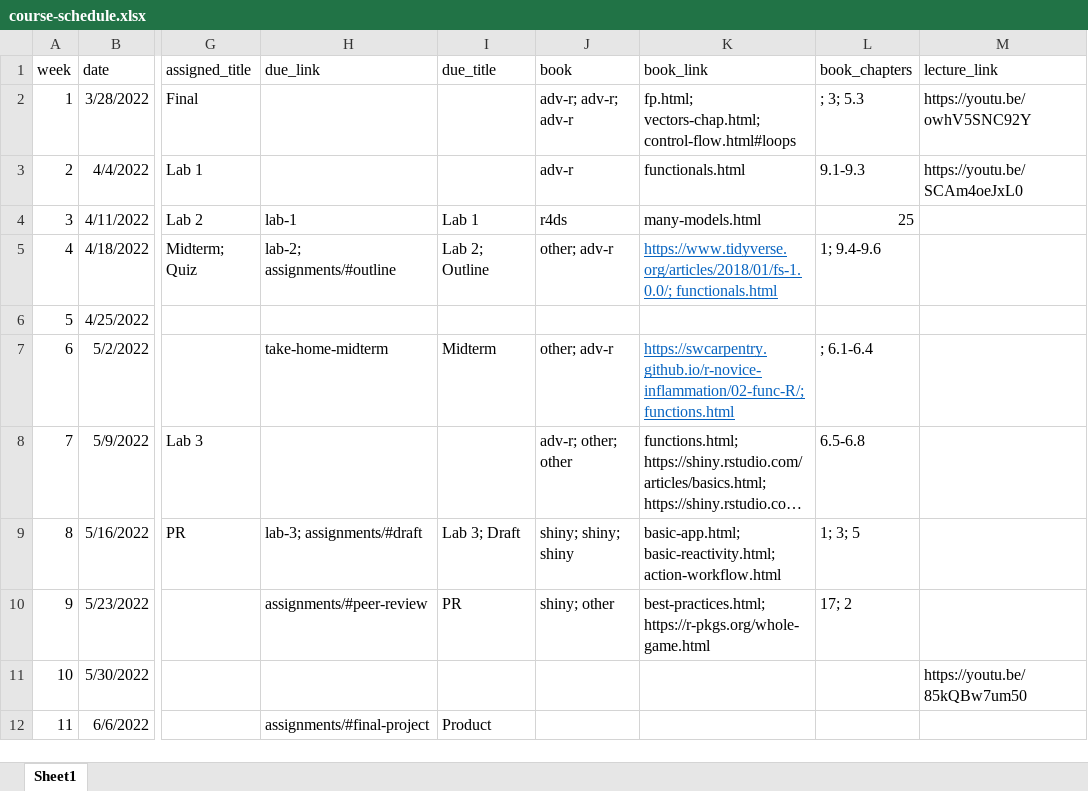
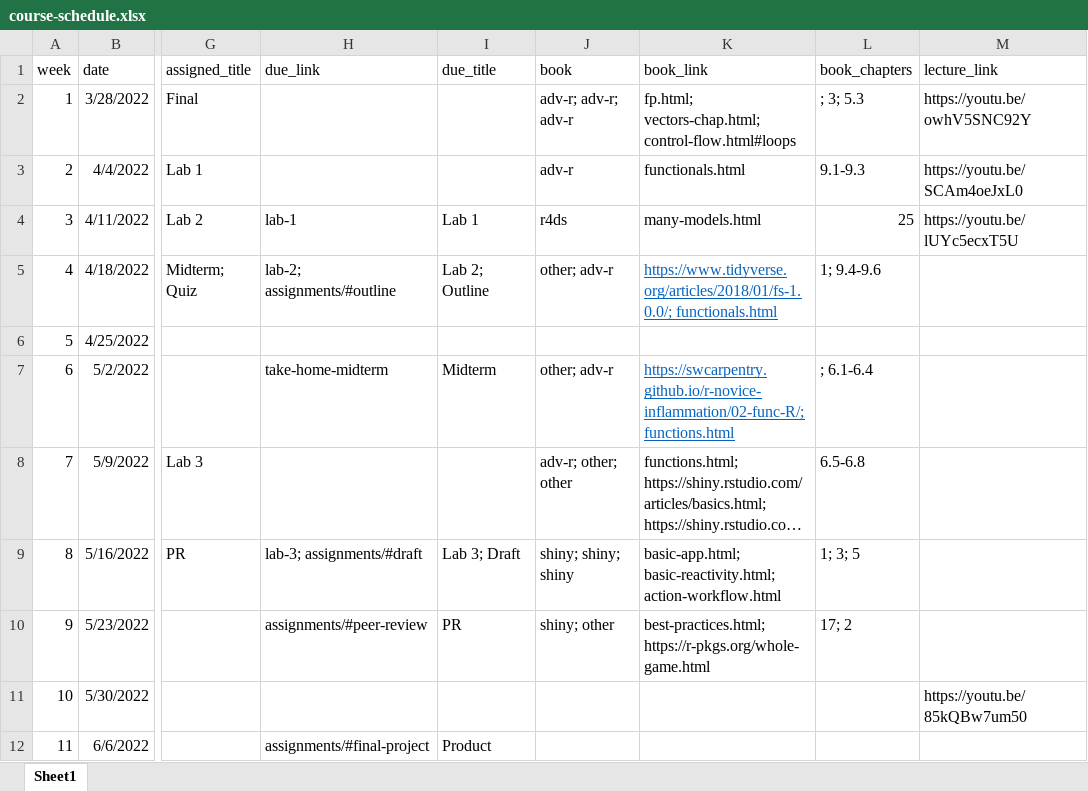
Before and after one commit to uo-datasci-specialization/c3-fp-2022, an Excel workbook: website-data/course-schedule.xlsx, sheet Sheet1, drawn as a sheet; only a part is shown, gaps mark what is left out; long unchanged cells end in …; values as stored, in another font and other column widths than the file's, no borders; the diff names each change by its address in the sheet, - before the commit and + after, or states it on an @@ line.

Commit message:
post w3 lecture recording

```diff
--- a/website-data/course-schedule.xlsx (sheet Sheet1)
+++ b/website-data/course-schedule.xlsx (sheet Sheet1)
-M4 (lecture_link): (empty)
+M4 (lecture_link): https://youtu.be/lUYc5ecxT5U
```
Also changed, not shown: 1 other file.
